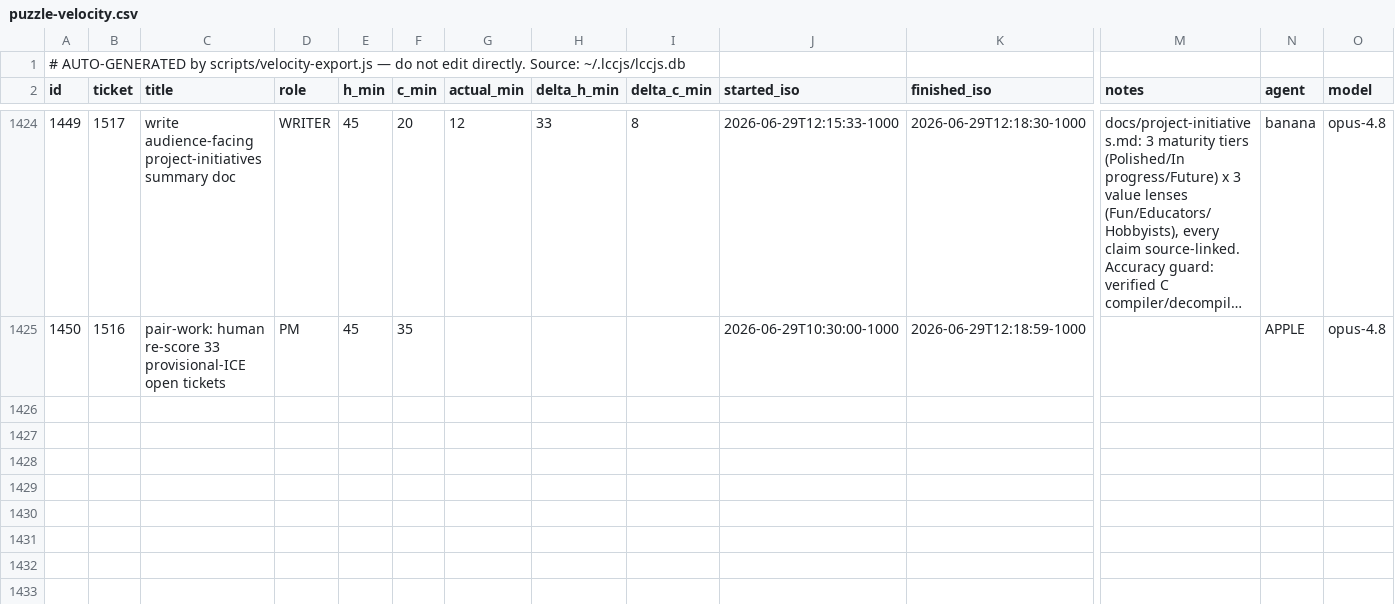
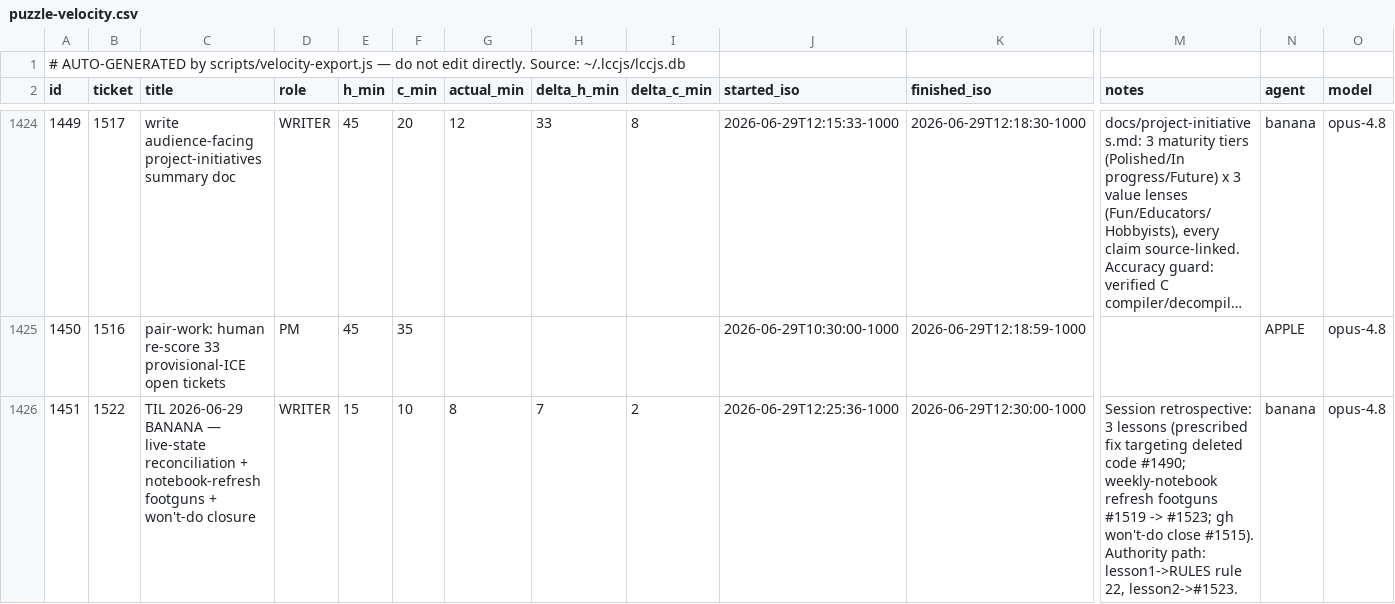
Before and after one commit to avidrucker/lccjs, a CSV file: docs/puzzle-velocity.csv, drawn as a sheet; only a part is shown, gaps mark what is left out; long unchanged cells end in …; rows hold the shown columns only; the diff names each change by its address in the sheet, - before the commit and + after, or states it on an @@ line.

```diff
--- a/docs/puzzle-velocity.csv
+++ b/docs/puzzle-velocity.csv
+row 1426: 1451 | 1522 | TIL 2026-06-29 BANANA — live-state reconciliation + notebook-refresh footguns + won't-do closure | WRITER | 15 | 10 | 8 | 7 | 2 | 2026-06-29T12:25:36-1000 | 2026-06-29T12:30:00-1000 | Session retrospective: 3 lessons (prescribed fix targeting deleted code #1490; weekly-notebook refresh footguns #1519 -> #1523; gh won't-do close #1515). Authority path: lesson1->RULES rule 22, lesson2->#1523. | banana | opus-4.8
```
Also changed, not shown: 2 other files.
